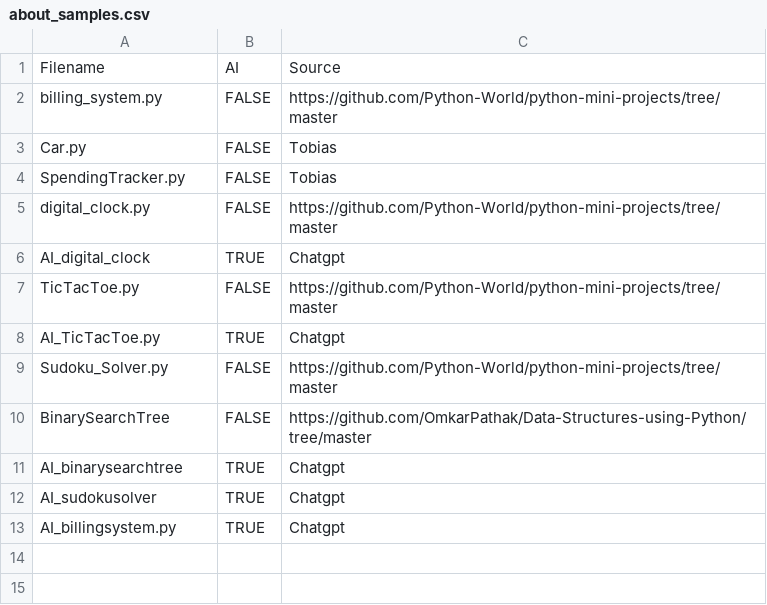
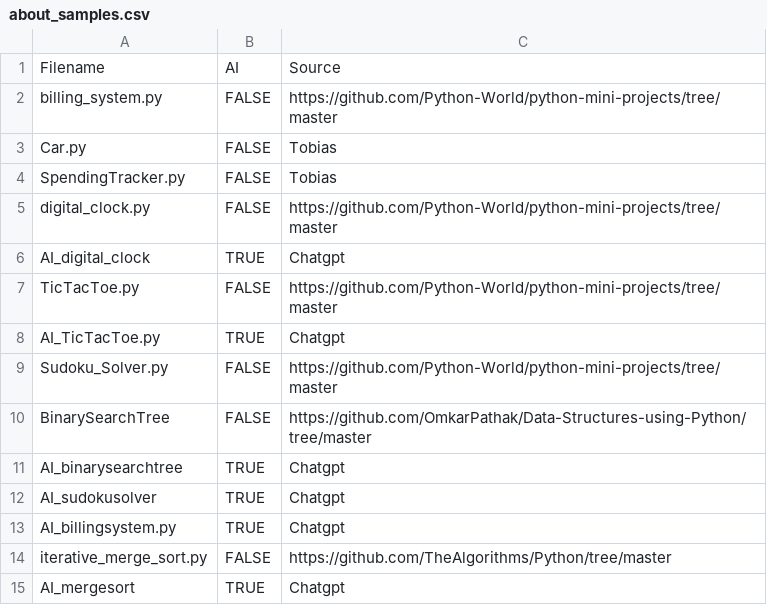
Before and after one commit to CodeJayFlick/DANGER-Repository, a CSV file: Tobias_code_uploads/about_samples.csv, drawn as a sheet.

Commit message:
Update about_samples.csv

```diff
--- a/Tobias_code_uploads/about_samples.csv
+++ b/Tobias_code_uploads/about_samples.csv
@@ -13 +13,3 @@ AI_sudokusolver,TRUE,Chatgpt
 AI_billingsystem.py,TRUE,Chatgpt
+iterative_merge_sort.py,FALSE,https://github.com/TheAlgorithms/Python/tree/master
+AI_mergesort,TRUE,Chatgpt
```
